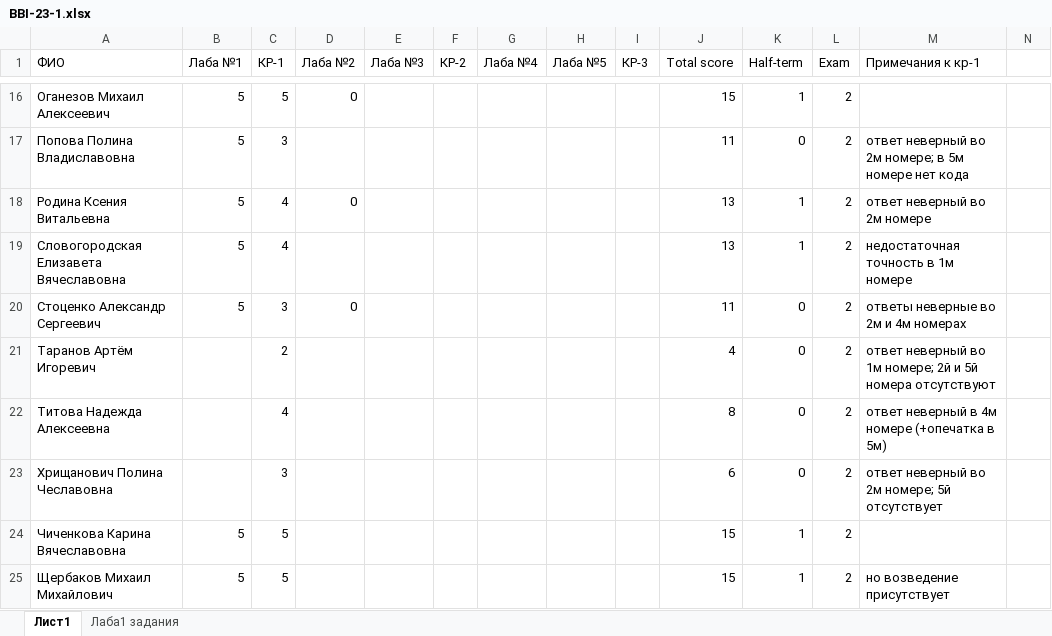
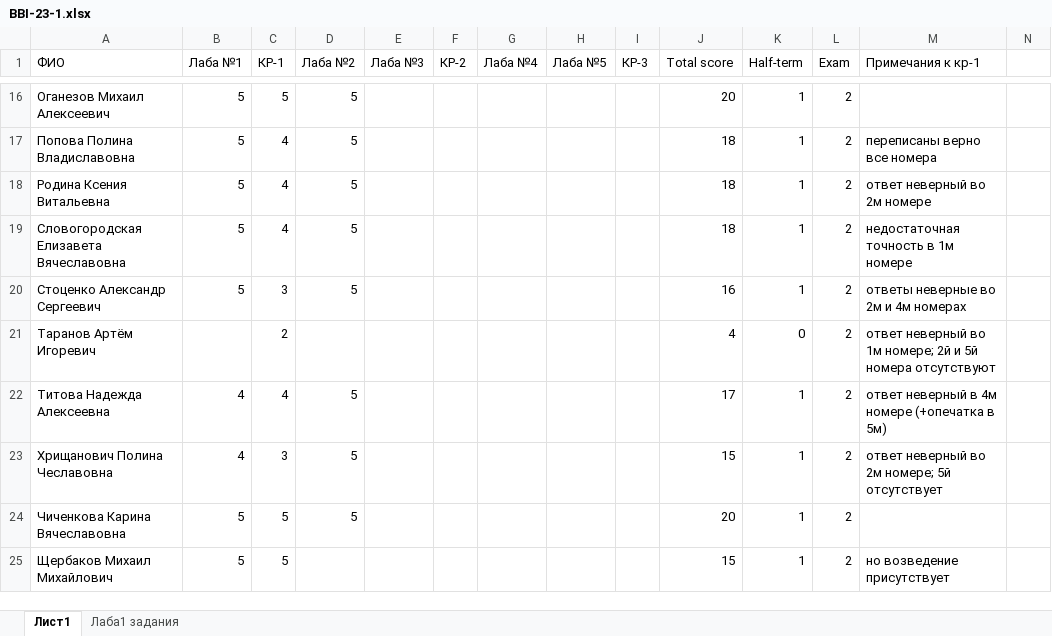
Before and after one commit to NemirovichMark/BBI-23-1, an Excel workbook: BBI-23-1.xlsx, sheet Лист1, drawn as a sheet; only a part is shown, gaps mark what is left out; values as stored, in another font and other column widths than the file's, no borders; conditional formats not drawn; the diff covers the shown part only; the diff names each change by its address in the sheet, - before the commit and + after, or states it on an @@ line.

```diff
--- a/BBI-23-1.xlsx (sheet Лист1)
+++ b/BBI-23-1.xlsx (sheet Лист1)
-D16 (Лаба №2): 0
+D16 (Лаба №2): 5
-J16 (Total score): 15
+J16 (Total score): 20
-C17 (КР-1): 3
+C17 (КР-1): 4
-D17 (Лаба №2): (empty)
+D17 (Лаба №2): 5
-J17 (Total score): 11
+J17 (Total score): 18
-K17 (Half-term): 0
+K17 (Half-term): 1
-M17 (Примечания к кр-1): ответ неверный во 2м номере; в 5м номере нет кода
+M17 (Примечания к кр-1): переписаны верно все номера
-D18 (Лаба №2): 0
+D18 (Лаба №2): 5
-J18:J19 (Total score): 13
+J18:J19 (Total score): 18
-D19 (Лаба №2): (empty)
+D19 (Лаба №2): 5
-D20 (Лаба №2): 0
+D20 (Лаба №2): 5
-J20 (Total score): 11
+J20 (Total score): 16
-K20 (Half-term): 0
+K20 (Half-term): 1
-B22:B23 (Лаба №1): (empty)
+B22:B23 (Лаба №1): 4
-D22:D24 (Лаба №2): (empty)
+D22:D24 (Лаба №2): 5
-J22 (Total score): 8
+J22 (Total score): 17
-K22:K23 (Half-term): 0
+K22:K23 (Half-term): 1
-J23 (Total score): 6
+J23 (Total score): 15
-J24 (Total score): 15
+J24 (Total score): 20
```
Also changed, not shown: 39 edited cells elsewhere in this sheet.
